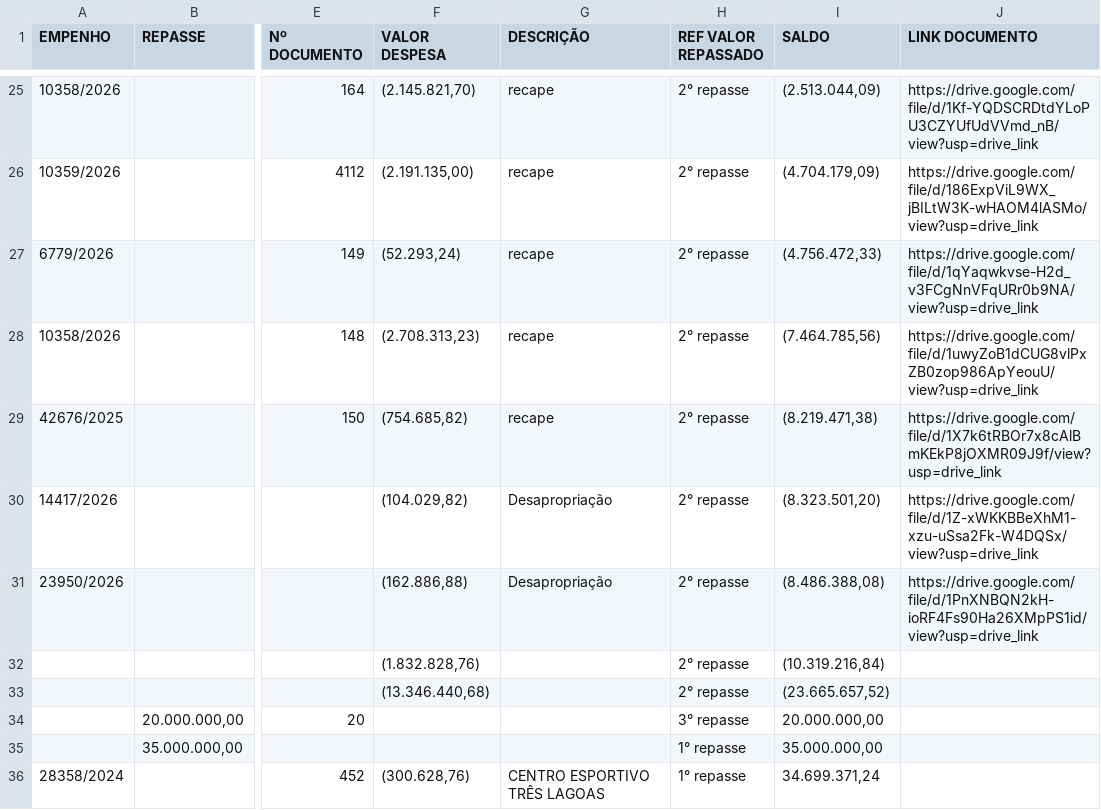
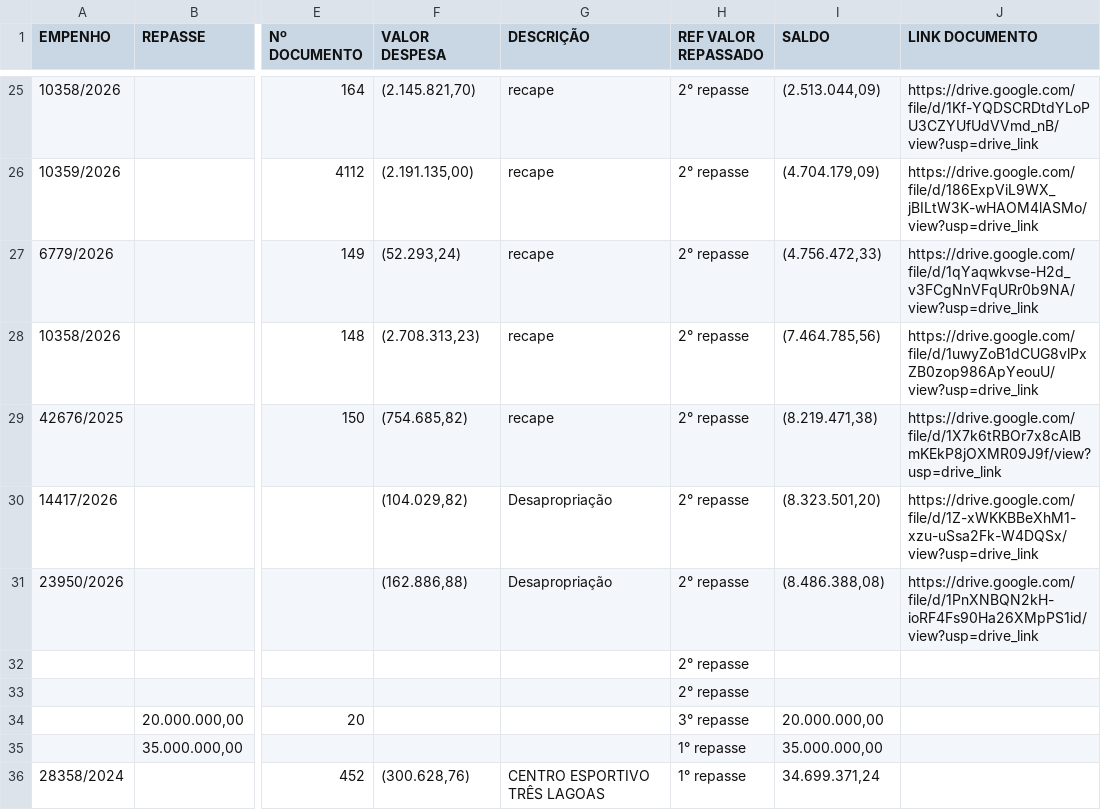
Before and after one commit to controleconveniosmaringa-a11y/controle-emendas, a CSV file: operacoes_credito.csv, drawn as a sheet; only a part is shown, gaps mark what is left out; the diff names each change by its address in the sheet, - before the commit and + after, or states it on an @@ line.

Commit message:
🔄 Sincronização unificada das abas de crédito

```diff
--- a/operacoes_credito.csv
+++ b/operacoes_credito.csv
-F32 (VALOR DESPESA): (1.832.828,76)
+F32 (VALOR DESPESA): (empty)
-I32 (SALDO): (10.319.216,84)
+I32 (SALDO): (empty)
-F33 (VALOR DESPESA): (13.346.440,68)
+F33 (VALOR DESPESA): (empty)
-I33 (SALDO): (23.665.657,52)
+I33 (SALDO): (empty)
```
